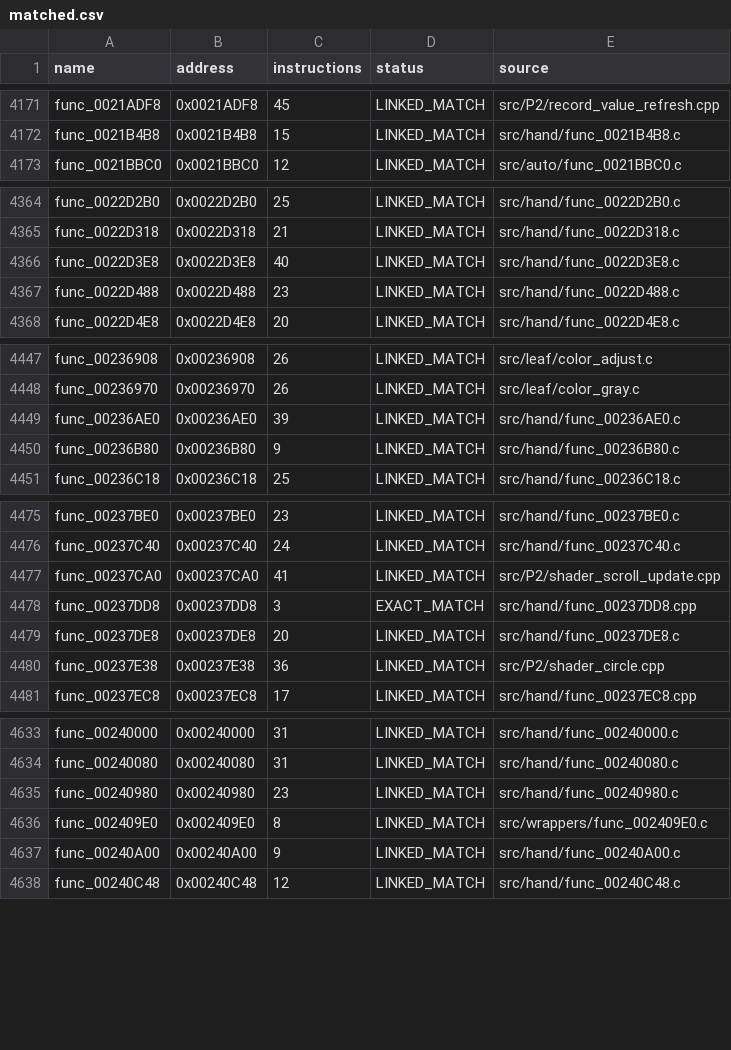
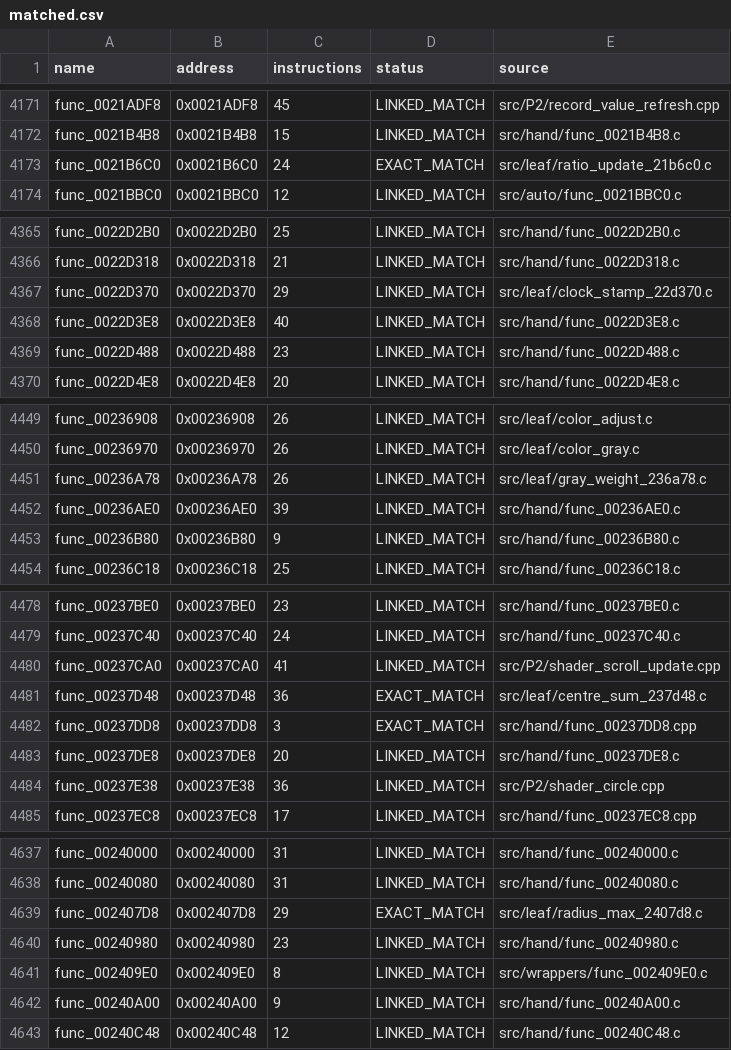
Before and after one commit to NaGaa95/sly3-decomp, a CSV file: config/matched.csv, drawn as a sheet; only a part is shown, gaps mark what is left out; the diff covers the shown part only.

```diff
--- a/config/matched.csv
+++ b/config/matched.csv
@@ -4172,2 +4172,3 @@ func_0021ADF8,0x0021ADF8,45,LINKED_MATCH,src/P2/record_value_refresh.cpp
 func_0021B4B8,0x0021B4B8,15,LINKED_MATCH,src/hand/func_0021B4B8.c
+func_0021B6C0,0x0021B6C0,24,EXACT_MATCH,src/leaf/ratio_update_21b6c0.c
 func_0021BBC0,0x0021BBC0,12,LINKED_MATCH,src/auto/func_0021BBC0.c
@@ -4365,2 +4366,3 @@ func_0022D2B0,0x0022D2B0,25,LINKED_MATCH,src/hand/func_0022D2B0.c
 func_0022D318,0x0022D318,21,LINKED_MATCH,src/hand/func_0022D318.c
+func_0022D370,0x0022D370,29,LINKED_MATCH,src/leaf/clock_stamp_22d370.c
 func_0022D3E8,0x0022D3E8,40,LINKED_MATCH,src/hand/func_0022D3E8.c
@@ -4448,2 +4450,3 @@ func_00236908,0x00236908,26,LINKED_MATCH,src/leaf/color_adjust.c
 func_00236970,0x00236970,26,LINKED_MATCH,src/leaf/color_gray.c
+func_00236A78,0x00236A78,26,LINKED_MATCH,src/leaf/gray_weight_236a78.c
 func_00236AE0,0x00236AE0,39,LINKED_MATCH,src/hand/func_00236AE0.c
@@ -4477,2 +4480,3 @@ func_00237C40,0x00237C40,24,LINKED_MATCH,src/hand/func_00237C40.c
 func_00237CA0,0x00237CA0,41,LINKED_MATCH,src/P2/shader_scroll_update.cpp
+func_00237D48,0x00237D48,36,EXACT_MATCH,src/leaf/centre_sum_237d48.c
 func_00237DD8,0x00237DD8,3,EXACT_MATCH,src/hand/func_00237DD8.cpp
@@ -4634,2 +4638,3 @@ func_00240000,0x00240000,31,LINKED_MATCH,src/hand/func_00240000.c
 func_00240080,0x00240080,31,LINKED_MATCH,src/hand/func_00240080.c
+func_002407D8,0x002407D8,29,EXACT_MATCH,src/leaf/radius_max_2407d8.c
 func_00240980,0x00240980,23,LINKED_MATCH,src/hand/func_00240980.c
```
Also changed, not shown: 5 added rows elsewhere in this file, config/function_overrides.csv, config/functions.csv, 13 other files.
